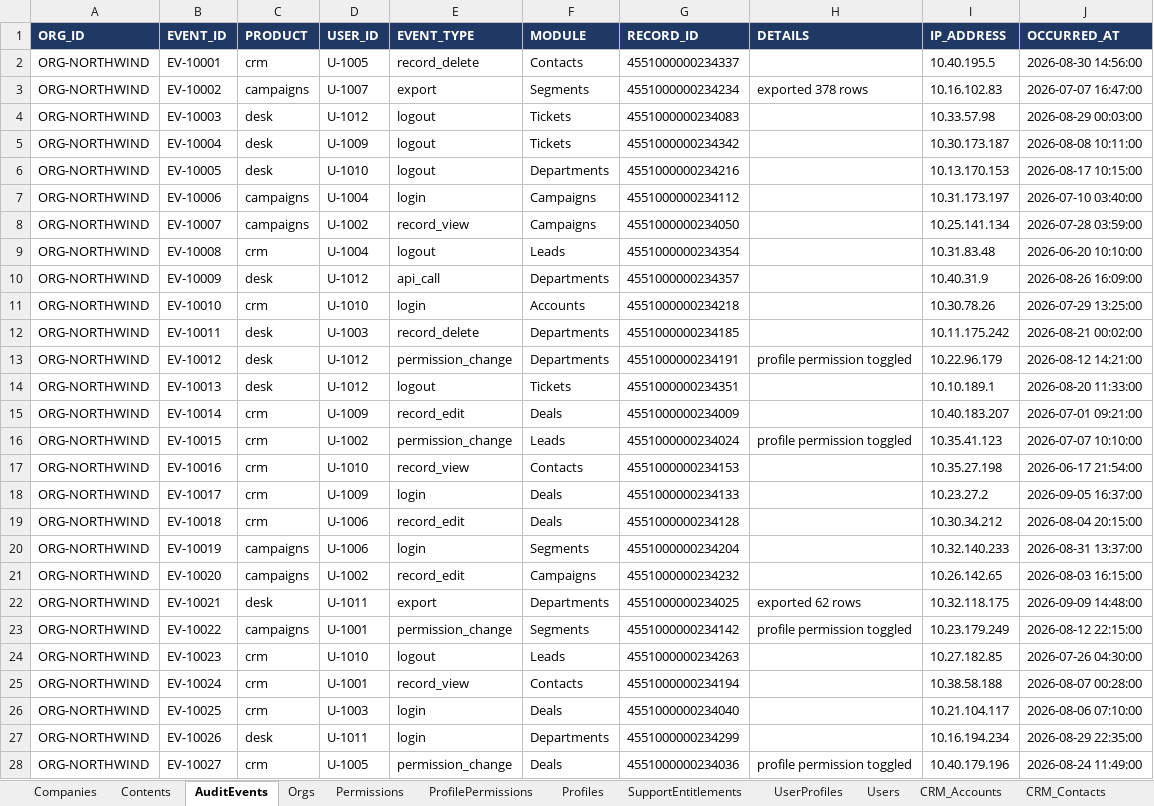
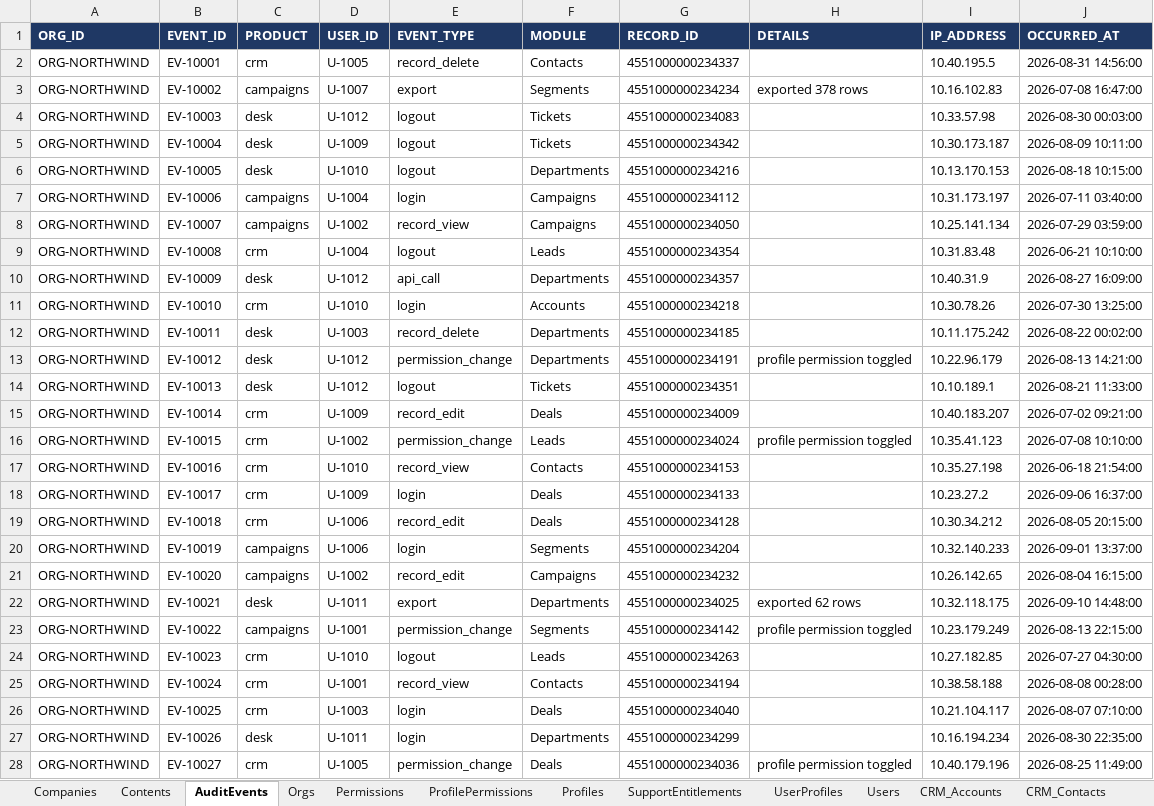
Before and after one commit to ashps24/askdata, an Excel workbook: AskData-sample-data-10-companies.xlsx, sheet AuditEvents, drawn as a sheet; only a part is shown; values as stored, in another font and other column widths than the file's, no borders; the diff covers the shown part only; the diff names each change by its address in the sheet, - before the commit and + after, or states it on an @@ line.

```diff
--- a/AskData-sample-data-10-companies.xlsx (sheet AuditEvents)
+++ b/AskData-sample-data-10-companies.xlsx (sheet AuditEvents)
-J2 (OCCURRED_AT): 2026-08-30 14:56:00
+J2 (OCCURRED_AT): 2026-08-31 14:56:00
-J3 (OCCURRED_AT): 2026-07-07 16:47:00
+J3 (OCCURRED_AT): 2026-07-08 16:47:00
-J4 (OCCURRED_AT): 2026-08-29 00:03:00
+J4 (OCCURRED_AT): 2026-08-30 00:03:00
-J5 (OCCURRED_AT): 2026-08-08 10:11:00
+J5 (OCCURRED_AT): 2026-08-09 10:11:00
-J6 (OCCURRED_AT): 2026-08-17 10:15:00
+J6 (OCCURRED_AT): 2026-08-18 10:15:00
-J7 (OCCURRED_AT): 2026-07-10 03:40:00
+J7 (OCCURRED_AT): 2026-07-11 03:40:00
-J8 (OCCURRED_AT): 2026-07-28 03:59:00
+J8 (OCCURRED_AT): 2026-07-29 03:59:00
-J9 (OCCURRED_AT): 2026-06-20 10:10:00
+J9 (OCCURRED_AT): 2026-06-21 10:10:00
-J10 (OCCURRED_AT): 2026-08-26 16:09:00
+J10 (OCCURRED_AT): 2026-08-27 16:09:00
-J11 (OCCURRED_AT): 2026-07-29 13:25:00
+J11 (OCCURRED_AT): 2026-07-30 13:25:00
-J12 (OCCURRED_AT): 2026-08-21 00:02:00
+J12 (OCCURRED_AT): 2026-08-22 00:02:00
-J13 (OCCURRED_AT): 2026-08-12 14:21:00
+J13 (OCCURRED_AT): 2026-08-13 14:21:00
-J14 (OCCURRED_AT): 2026-08-20 11:33:00
+J14 (OCCURRED_AT): 2026-08-21 11:33:00
-J15 (OCCURRED_AT): 2026-07-01 09:21:00
+J15 (OCCURRED_AT): 2026-07-02 09:21:00
-J16 (OCCURRED_AT): 2026-07-07 10:10:00
+J16 (OCCURRED_AT): 2026-07-08 10:10:00
-J17 (OCCURRED_AT): 2026-06-17 21:54:00
+J17 (OCCURRED_AT): 2026-06-18 21:54:00
-J18 (OCCURRED_AT): 2026-09-05 16:37:00
+J18 (OCCURRED_AT): 2026-09-06 16:37:00
-J19 (OCCURRED_AT): 2026-08-04 20:15:00
+J19 (OCCURRED_AT): 2026-08-05 20:15:00
-J20 (OCCURRED_AT): 2026-08-31 13:37:00
+J20 (OCCURRED_AT): 2026-09-01 13:37:00
-J21 (OCCURRED_AT): 2026-08-03 16:15:00
+J21 (OCCURRED_AT): 2026-08-04 16:15:00
-J22 (OCCURRED_AT): 2026-09-09 14:48:00
+J22 (OCCURRED_AT): 2026-09-10 14:48:00
-J23 (OCCURRED_AT): 2026-08-12 22:15:00
+J23 (OCCURRED_AT): 2026-08-13 22:15:00
-J24 (OCCURRED_AT): 2026-07-26 04:30:00
+J24 (OCCURRED_AT): 2026-07-27 04:30:00
-J25 (OCCURRED_AT): 2026-08-07 00:28:00
+J25 (OCCURRED_AT): 2026-08-08 00:28:00
-J26 (OCCURRED_AT): 2026-08-06 07:10:00
+J26 (OCCURRED_AT): 2026-08-07 07:10:00
-J27 (OCCURRED_AT): 2026-08-29 22:35:00
+J27 (OCCURRED_AT): 2026-08-30 22:35:00
-J28 (OCCURRED_AT): 2026-08-24 11:49:00
+J28 (OCCURRED_AT): 2026-08-25 11:49:00
```
Also changed, not shown: 574 edited cells elsewhere in this sheet, sheet CRM_Leads, sheet DESK_DepartmentMembers, sheet DESK_Tickets, sheet CRM_Deals, sheet UserProfiles, sheet Users, 10 more sheets, 2 other files.
